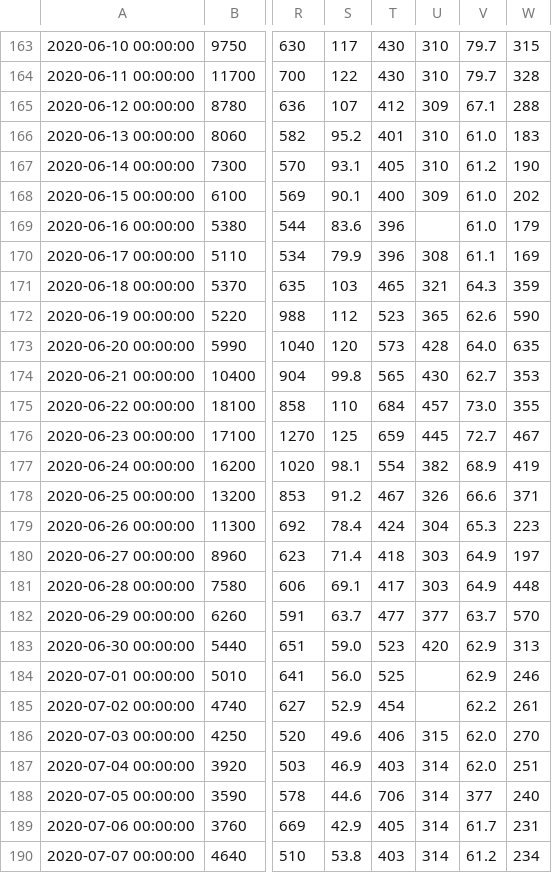
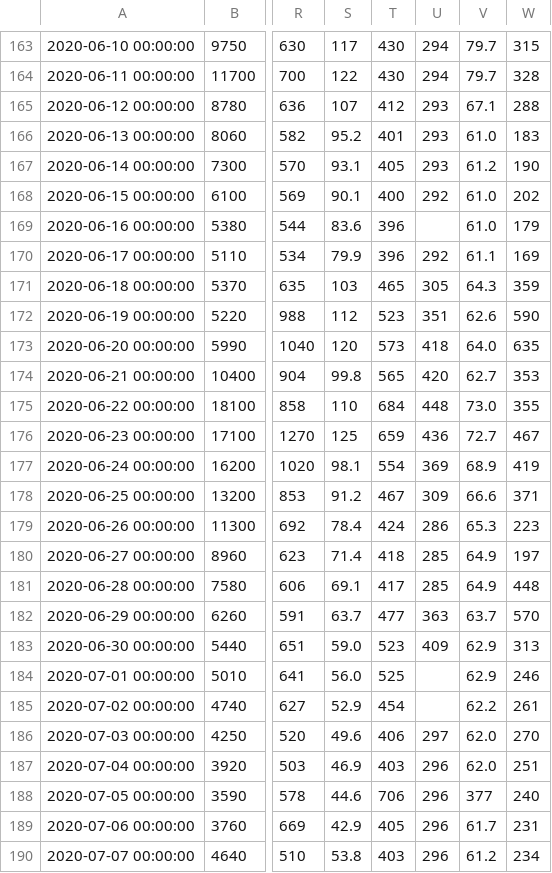
Before and after one commit to icprbcoop/2019_DroughtOps, a CSV file: input/ts/current/flows_daily_cfs.csv, drawn as a sheet; only a part is shown, gaps mark what is left out; the diff covers the shown part only; the diff names each change by its address in the sheet, - before the commit and + after, or states it on an @@ line.

```diff
--- a/input/ts/current/flows_daily_cfs.csv
+++ b/input/ts/current/flows_daily_cfs.csv
-U163:U164: 310
+U163:U164: 294
-U165: 309
+U165: 293
-U166:U167: 310
+U166:U167: 293
-U168: 309
+U168: 292
-U170: 308
+U170: 292
-U171: 321
+U171: 305
-U172: 365
+U172: 351
-U173: 428
+U173: 418
-U174: 430
+U174: 420
-U175: 457
+U175: 448
-U176: 445
+U176: 436
-U177: 382
+U177: 369
-U178: 326
+U178: 309
-U179: 304
+U179: 286
-U180:U181: 303
+U180:U181: 285
-U182: 377
+U182: 363
-U183: 420
+U183: 409
-U186: 315
+U186: 297
-U187:U190: 314
+U187:U190: 296
```
Also changed, not shown: 2 added rows, 1 removed row and 42 edited cells elsewhere in this file, input/ts/current/flows_hourly_cfs.csv, 1 other file.
